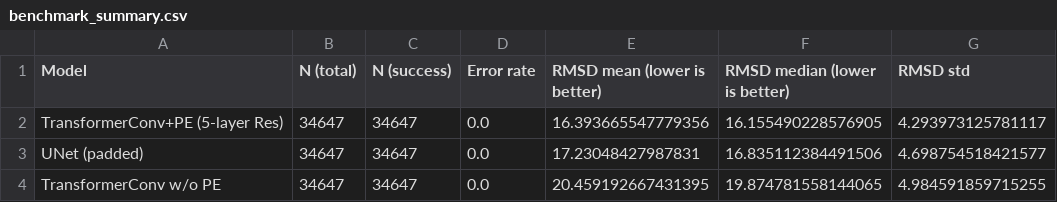
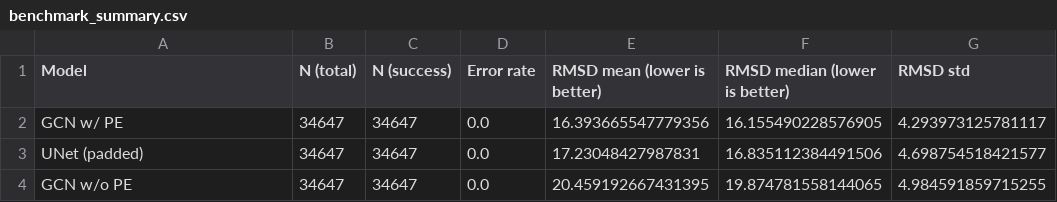
Before and after one commit to Yuanhao-JIANG/protein-backbone-diffusion, a CSV file: benchmark/benchmark_summary.csv, drawn as a sheet; only a part is shown; the diff names each change by its address in the sheet, - before the commit and + after, or states it on an @@ line.

```diff
--- a/benchmark/benchmark_summary.csv
+++ b/benchmark/benchmark_summary.csv
-A2 (Model): TransformerConv+PE (5-layer Res)
+A2 (Model): GCN w/ PE
-A4 (Model): TransformerConv w/o PE
+A4 (Model): GCN w/o PE
```
Also changed, not shown: 13 other files.
